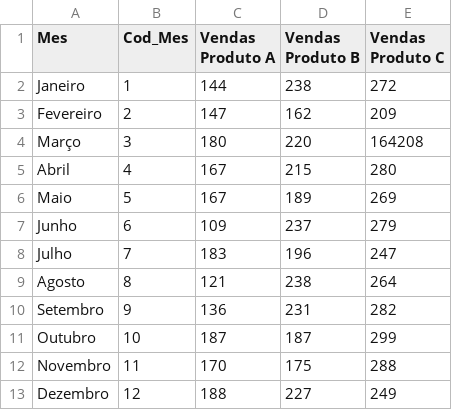
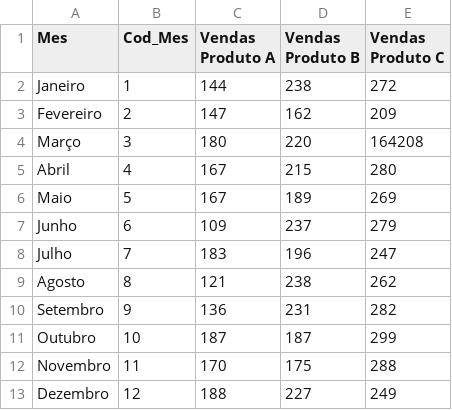
Before and after one commit to wsoaresjr/Datasets, a CSV file: vendas_data.csv, drawn as a sheet.

Commit message:
Update vendas_data.csv
Alteração de valores nas colunas

```diff
--- a/vendas_data.csv
+++ b/vendas_data.csv
@@ -8,3 +8,3 @@ Junho,6,109,237,279
 Julho,7,183,196,247
-Agosto,8,121,238,264
+Agosto,8,121,238,262
 Setembro,9,136,231,282
```
